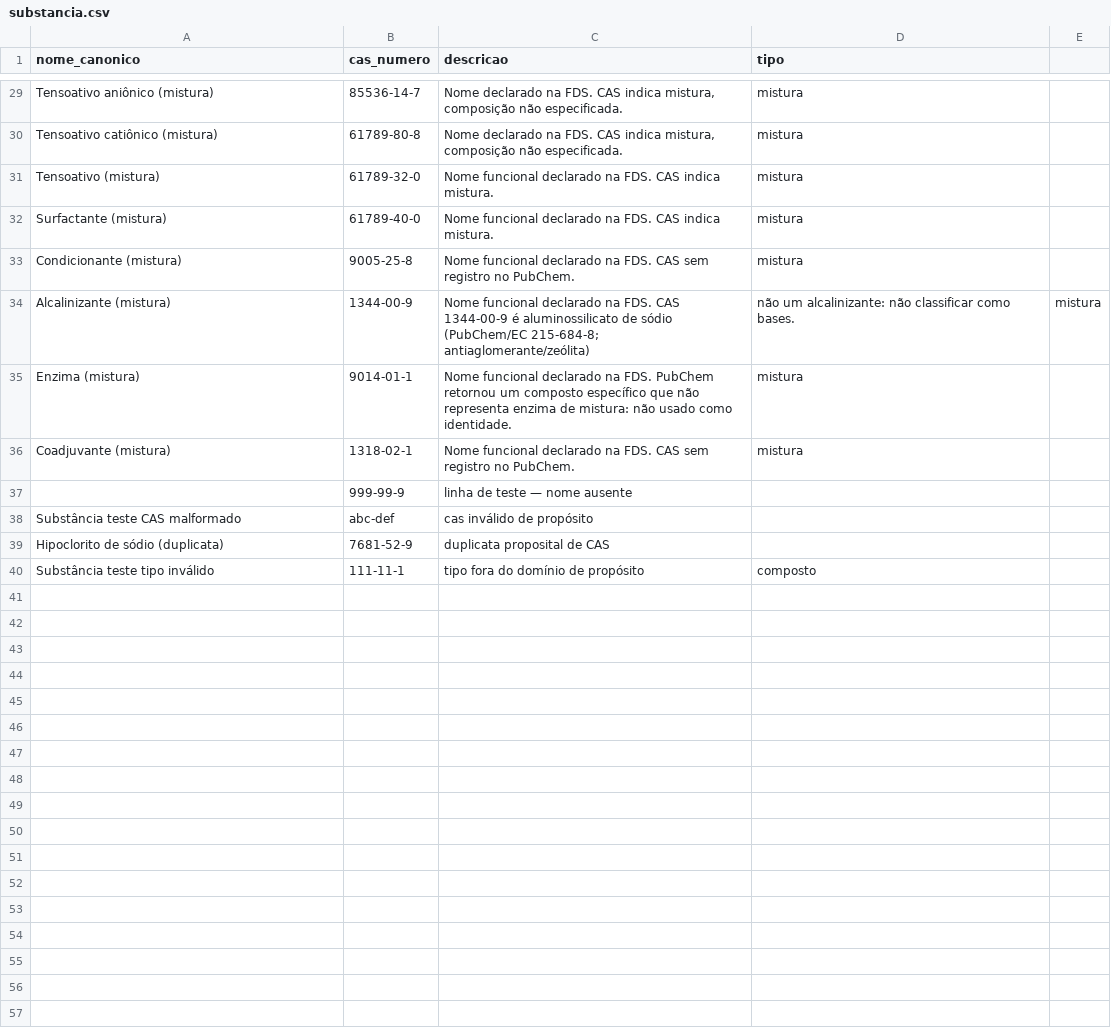
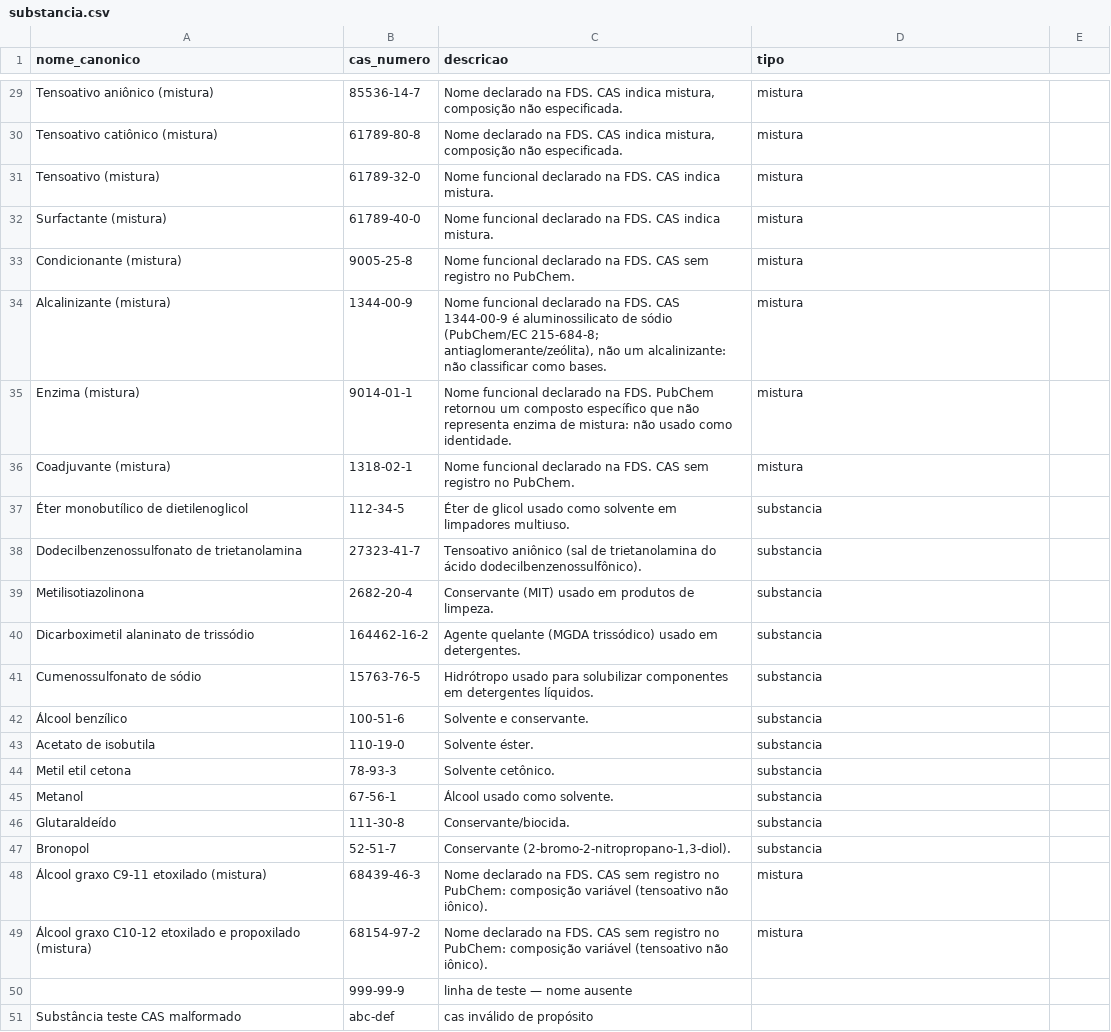
Before and after one commit to Quimia-br/quimia-bd, a CSV file: src/database/sql/data_load/mocks/substancia.csv, drawn as a sheet; only a part is shown, gaps mark what is left out; the shorter side is filled out with more unchanged rows.

Commit message:
feat(catalogo_substancias): substancias e sinonimos vindos de FDS reais (13 substancias, 10 sinonimos)

```diff
--- a/src/database/sql/data_load/mocks/substancia.csv
+++ b/src/database/sql/data_load/mocks/substancia.csv
@@ -33,5 +33,18 @@ Surfactante (mistura),61789-40-0,Nome funcional declarado na FDS. CAS indica mis
 Condicionante (mistura),9005-25-8,Nome funcional declarado na FDS. CAS sem registro no PubChem.,mistura
-Alcalinizante (mistura),1344-00-9,Nome funcional declarado na FDS. CAS 1344-00-9 é aluminossilicato de sódio (PubChem/EC 215-684-8; antiaglomerante/zeólita), não um alcalinizante: não classificar como bases.,mistura
+Alcalinizante (mistura),1344-00-9,"Nome funcional declarado na FDS. CAS 1344-00-9 é aluminossilicato de sódio (PubChem/EC 215-684-8; antiaglomerante/zeólita), não um alcalinizante: não classificar como bases.",mistura
 Enzima (mistura),9014-01-1,Nome funcional declarado na FDS. PubChem retornou um composto específico que não representa enzima de mistura: não usado como identidade.,mistura
 Coadjuvante (mistura),1318-02-1,Nome funcional declarado na FDS. CAS sem registro no PubChem.,mistura
+Éter monobutílico de dietilenoglicol,112-34-5,Éter de glicol usado como solvente em limpadores multiuso.,substancia
+Dodecilbenzenossulfonato de trietanolamina,27323-41-7,Tensoativo aniônico (sal de trietanolamina do ácido dodecilbenzenossulfônico).,substancia
+Metilisotiazolinona,2682-20-4,Conservante (MIT) usado em produtos de limpeza.,substancia
+Dicarboximetil alaninato de trissódio,164462-16-2,Agente quelante (MGDA trissódico) usado em detergentes.,substancia
+Cumenossulfonato de sódio,15763-76-5,Hidrótropo usado para solubilizar componentes em detergentes líquidos.,substancia
+Álcool benzílico,100-51-6,Solvente e conservante.,substancia
+Acetato de isobutila,110-19-0,Solvente éster.,substancia
+Metil etil cetona,78-93-3,Solvente cetônico.,substancia
+Metanol,67-56-1,Álcool usado como solvente.,substancia
+Glutaraldeído,111-30-8,Conservante/biocida.,substancia
+Bronopol,52-51-7,"Conservante (2-bromo-2-nitropropano-1,3-diol).",substancia
+Álcool graxo C9-11 etoxilado (mistura),68439-46-3,Nome declarado na FDS. CAS sem registro no PubChem: composição variável (tensoativo não iônico).,mistura
+Álcool graxo C10-12 etoxilado e propoxilado (mistura),68154-97-2,Nome declarado na FDS. CAS sem registro no PubChem: composição variável (tensoativo não iônico).,mistura
 ,999-99-9,linha de teste — nome ausente,
```
Also changed, not shown: src/database/sql/data_load/seeds/seed_substancia_classe_quimica.csv, src/database/sql/data_load/seeds/seed_substancia_sinonimo.csv.
